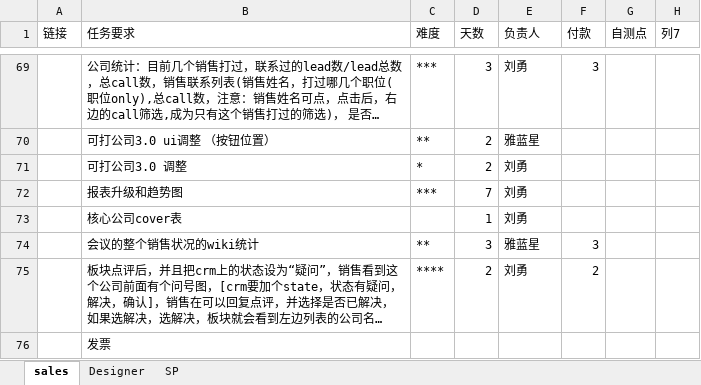
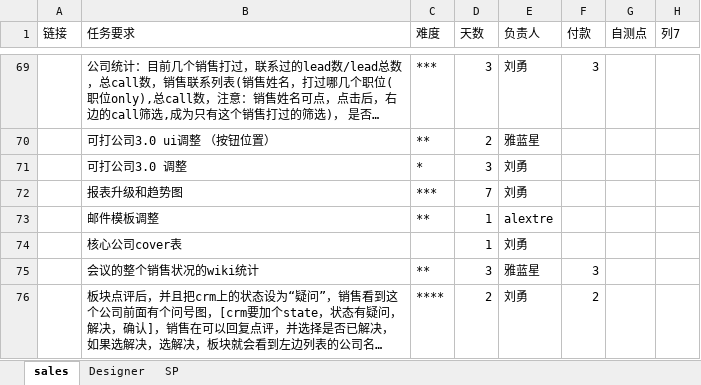
Before and after one commit to andrearustia6/cdmc-sales, an Excel workbook: Tasks/任务单.xlsx, sheet sales, drawn as a sheet; only a part is shown, gaps mark what is left out; the shorter side is filled out with more unchanged rows; long unchanged cells end in …; values as stored, in another font and other column widths than the file's, no borders; table styles not drawn; the diff names each change by its address in the sheet, - before the commit and + after, or states it on an @@ line.

```diff
--- a/Tasks/任务单.xlsx (sheet sales)
+++ b/Tasks/任务单.xlsx (sheet sales)
-D71 (天数): 2
+D71 (天数): 3
+row 73:  | 邮件模板调整 | ** | 1 | alextre
```
